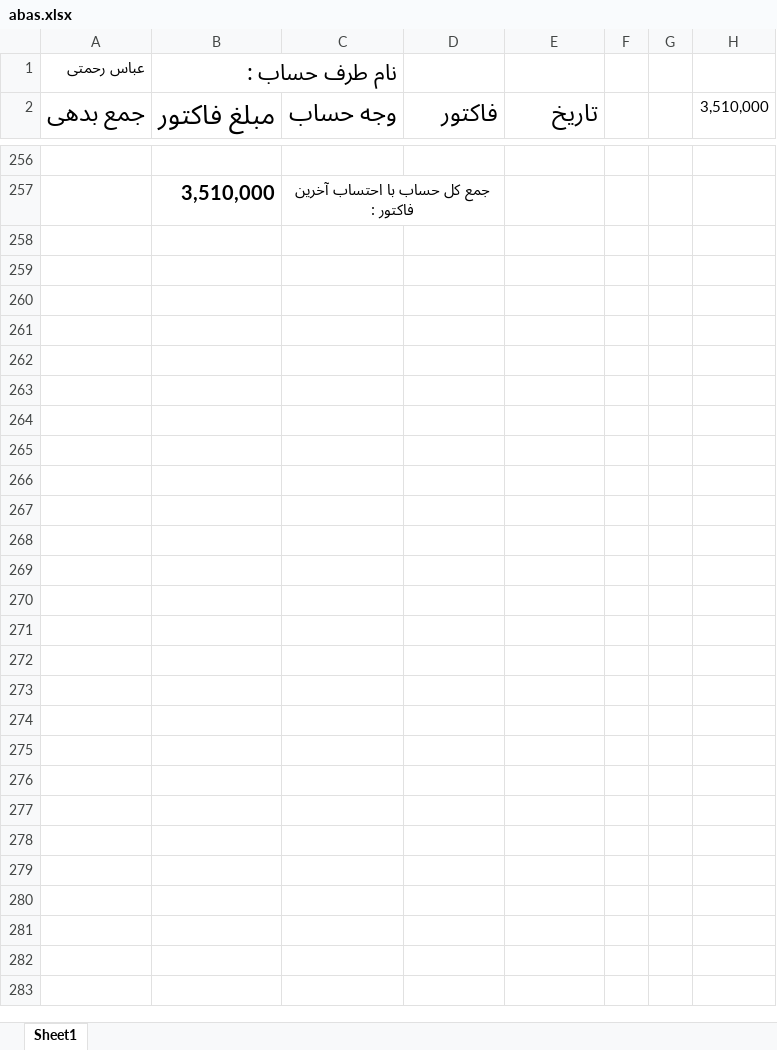
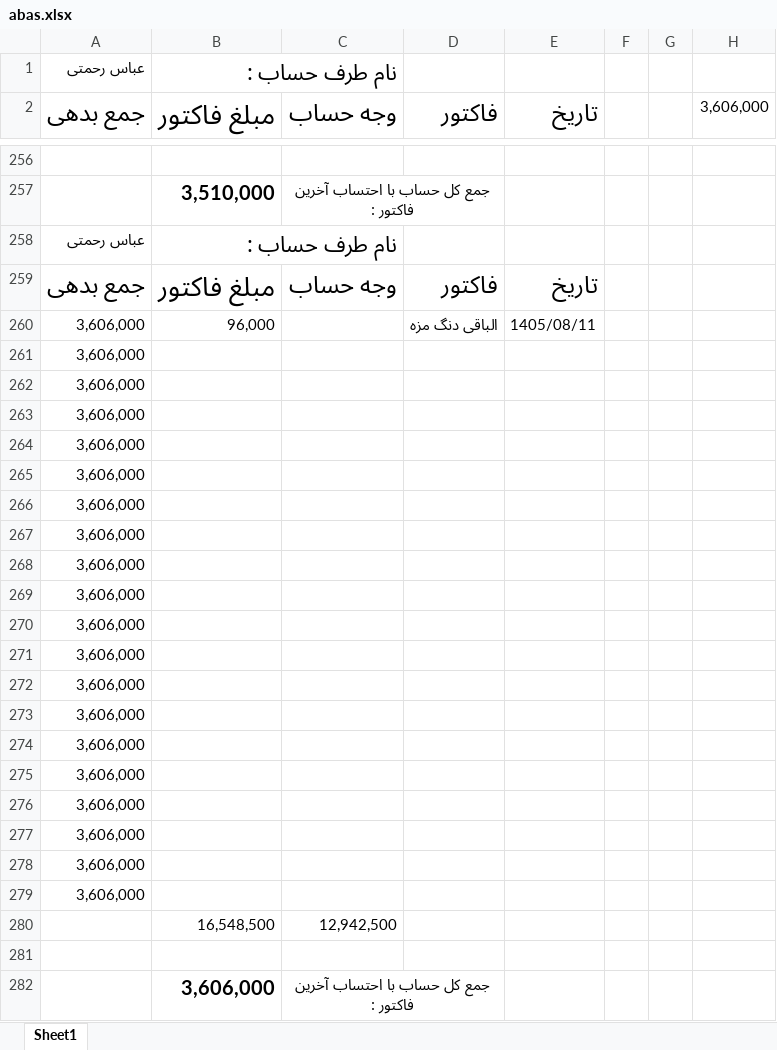
Before and after one commit to Hamidmarket/hesab, an Excel workbook: customers/abas.xlsx, sheet Sheet1, drawn as a sheet; only a part is shown, gaps mark what is left out; values as stored, in another font and other column widths than the file's, no borders; conditional formats not drawn; the diff names each change by its address in the sheet, - before the commit and + after, or states it on an @@ line.

```diff
--- a/customers/abas.xlsx (sheet Sheet1)
+++ b/customers/abas.xlsx (sheet Sheet1)
-H2: 3,510,000
+H2: 3,606,000
+row 258: عباس رحمتی | نام طرف حساب :
+row 259: جمع بدهی | مبلغ فاکتور | وجه حساب | فاکتور | تاریخ
+row 260: 3,606,000 | 96,000 |  | الباقی دنگ مزه | 1405/08/11
+row 261: 3,606,000
+row 262: 3,606,000
+row 263: 3,606,000
+row 264: 3,606,000
+row 265: 3,606,000
+row 266: 3,606,000
+row 267: 3,606,000
+row 268: 3,606,000
+row 269: 3,606,000
+row 270: 3,606,000
+row 271: 3,606,000
+row 272: 3,606,000
+row 273: 3,606,000
+row 274: 3,606,000
+row 275: 3,606,000
+row 276: 3,606,000
+row 277: 3,606,000
+row 278: 3,606,000
+row 279: 3,606,000
+row 280:  | 16,548,500 | 12,942,500
+row 281: (empty)
+row 282:  | 3,606,000 | جمع کل حساب با احتساب آخرین فاکتور :
```
Also changed, not shown: customers.xlsx, customers/danial.xlsx, 5 other files.
